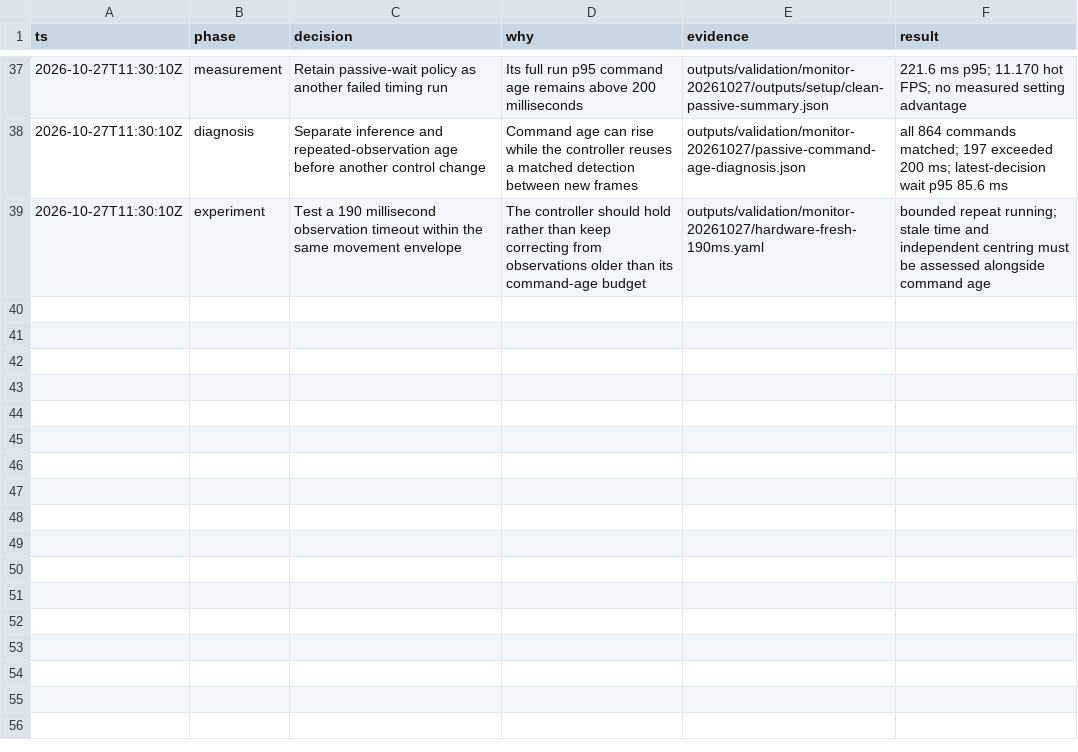
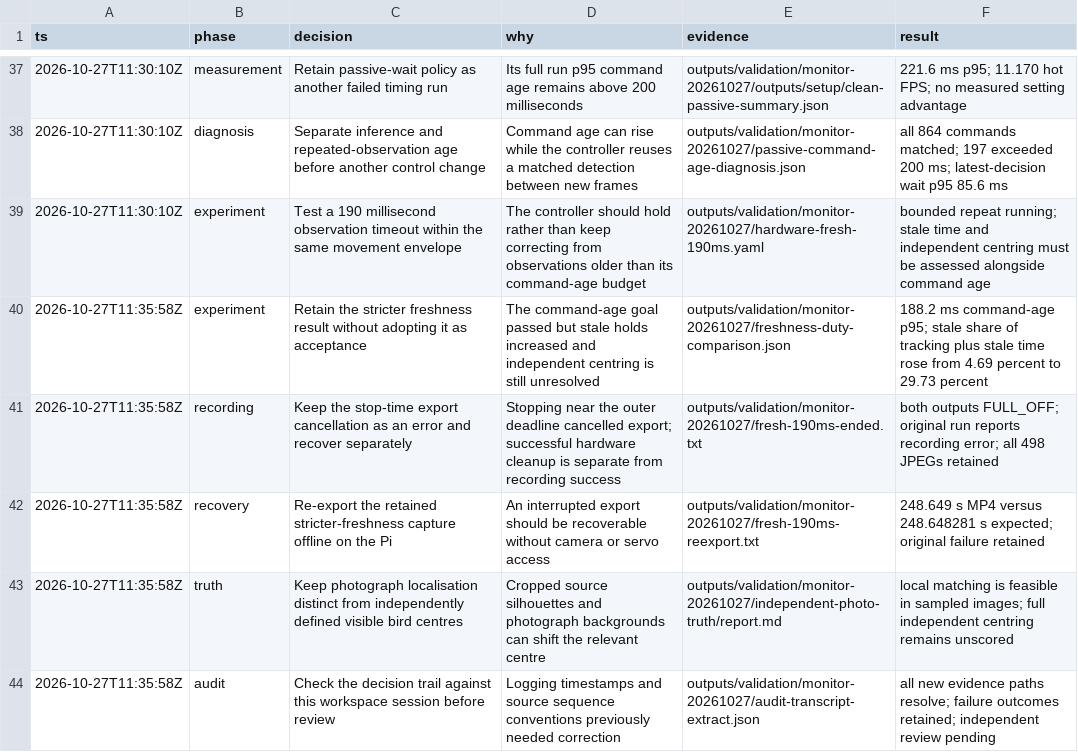
Before and after one commit to itsvari/columba-zero, a TSV file: deploy/monitor-validation-decisions.tsv, drawn as a sheet; only a part is shown, gaps mark what is left out; the diff names each change by its address in the sheet, - before the commit and + after, or states it on an @@ line.

Commit message:
Record stricter freshness trade-off and export recovery

```diff
--- a/deploy/monitor-validation-decisions.tsv
+++ b/deploy/monitor-validation-decisions.tsv
+row 40: 2026-10-27T11:35:58Z | experiment | Retain the stricter freshness result without adopting it as acceptance | The command-age goal passed but stale holds increased and independent centring is still unresolved | outputs/validation/monitor-20261027/freshness-duty-comparison.json | 188.2 ms command-age p95; stale share of tracking plus stale time rose from 4.69 percent to 29.73 percent
+row 41: 2026-10-27T11:35:58Z | recording | Keep the stop-time export cancellation as an error and recover separately | Stopping near the outer deadline cancelled export; successful hardware cleanup is separate from recording success | outputs/validation/monitor-20261027/fresh-190ms-ended.txt | both outputs FULL_OFF; original run reports recording error; all 498 JPEGs retained
+row 42: 2026-10-27T11:35:58Z | recovery | Re-export the retained stricter-freshness capture offline on the Pi | An interrupted export should be recoverable without camera or servo access | outputs/validation/monitor-20261027/fresh-190ms-reexport.txt | 248.649 s MP4 versus 248.648281 s expected; original failure retained
+row 43: 2026-10-27T11:35:58Z | truth | Keep photograph localisation distinct from independently defined visible bird centres | Cropped source silhouettes and photograph backgrounds can shift the relevant centre | outputs/validation/monitor-20261027/independent-photo-truth/report.md | local matching is feasible in sampled images; full independent centring remains unscored
+row 44: 2026-10-27T11:35:58Z | audit | Check the decision trail against this workspace session before review | Logging timestamps and source sequence conventions previously needed correction | outputs/validation/monitor-20261027/audit-transcript-extract.json | all new evidence paths resolve; failure outcomes retained; independent review pending
```
Also changed, not shown: 1 other file.
